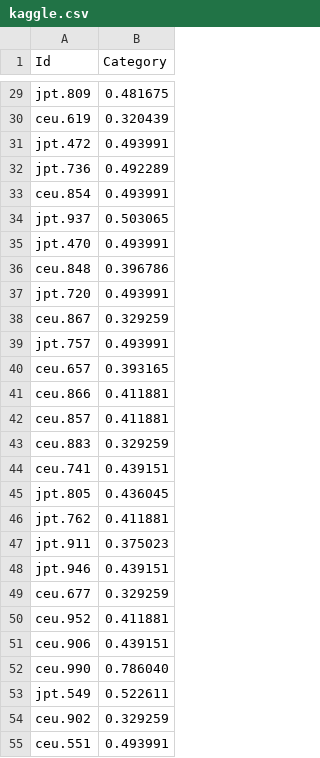
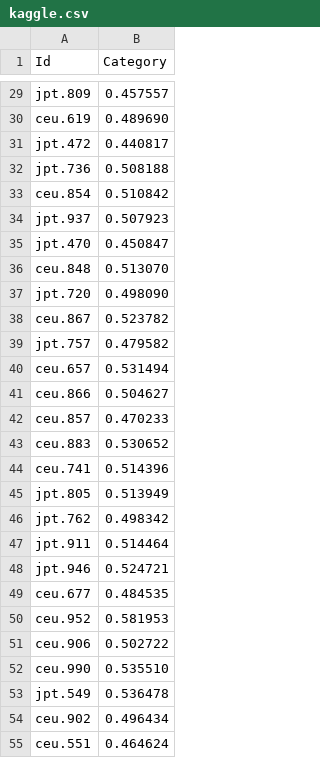
Before and after one commit to vdavid70619/kaggle_phenotypes, a CSV file: kaggle.csv, drawn as a sheet; only a part is shown, gaps mark what is left out; the diff covers the shown part only.

```diff
--- a/kaggle.csv
+++ b/kaggle.csv
@@ -29,27 +29,27 @@ Id,Category
-"jpt.809",0.481675
-"ceu.619",0.320439
-"jpt.472",0.493991
-"jpt.736",0.492289
-"ceu.854",0.493991
-"jpt.937",0.503065
-"jpt.470",0.493991
-"ceu.848",0.396786
-"jpt.720",0.493991
-"ceu.867",0.329259
-"jpt.757",0.493991
-"ceu.657",0.393165
-"ceu.866",0.411881
-"ceu.857",0.411881
-"ceu.883",0.329259
-"ceu.741",0.439151
-"jpt.805",0.436045
-"jpt.762",0.411881
-"jpt.911",0.375023
-"jpt.946",0.439151
-"ceu.677",0.329259
-"ceu.952",0.411881
-"ceu.906",0.439151
-"ceu.990",0.786040
-"jpt.549",0.522611
-"ceu.902",0.329259
-"ceu.551",0.493991
+"jpt.809",0.457557
+"ceu.619",0.489690
+"jpt.472",0.440817
+"jpt.736",0.508188
+"ceu.854",0.510842
+"jpt.937",0.507923
+"jpt.470",0.450847
+"ceu.848",0.513070
+"jpt.720",0.498090
+"ceu.867",0.523782
+"jpt.757",0.479582
+"ceu.657",0.531494
+"ceu.866",0.504627
+"ceu.857",0.470233
+"ceu.883",0.530652
+"ceu.741",0.514396
+"jpt.805",0.513949
+"jpt.762",0.498342
+"jpt.911",0.514464
+"jpt.946",0.524721
+"ceu.677",0.484535
+"ceu.952",0.581953
+"ceu.906",0.502722
+"ceu.990",0.535510
+"jpt.549",0.536478
+"ceu.902",0.496434
+"ceu.551",0.464624
```
Also changed, not shown: 173 edited cells elsewhere in this file, 15 other files.
